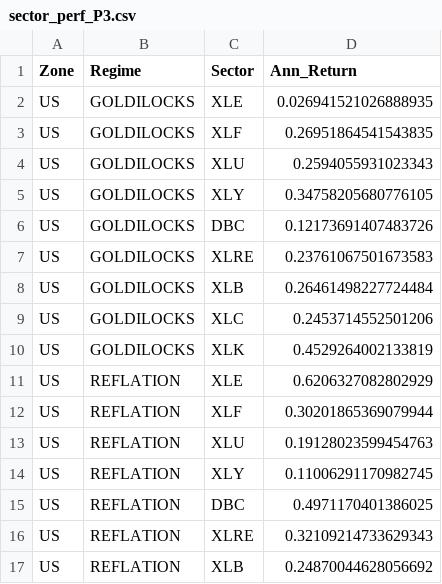
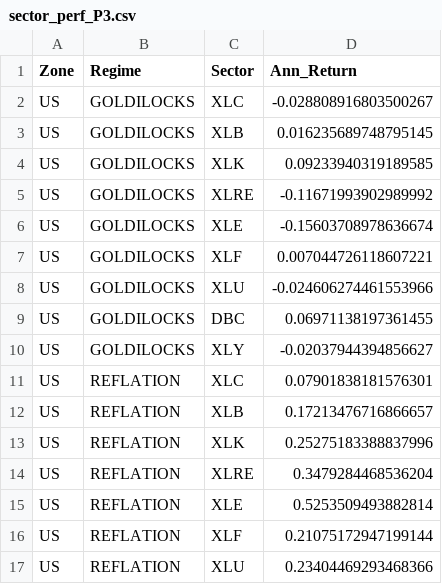
Before and after one commit to lavibration/AllWeather, a CSV file: sector_perf_P3.csv, drawn as a sheet; only a part is shown; the diff covers the shown part only.

```diff
--- a/sector_perf_P3.csv
+++ b/sector_perf_P3.csv
@@ -1,17 +1,17 @@
 Zone,Regime,Sector,Ann_Return
-US,GOLDILOCKS,XLE,0.026941521026888935
-US,GOLDILOCKS,XLF,0.26951864541543835
-US,GOLDILOCKS,XLU,0.2594055931023343
-US,GOLDILOCKS,XLY,0.34758205680776105
-US,GOLDILOCKS,DBC,0.12173691407483726
-US,GOLDILOCKS,XLRE,0.23761067501673583
-US,GOLDILOCKS,XLB,0.26461498227724484
-US,GOLDILOCKS,XLC,0.2453714552501206
-US,GOLDILOCKS,XLK,0.4529264002133819
-US,REFLATION,XLE,0.6206327082802929
-US,REFLATION,XLF,0.30201865369079944
-US,REFLATION,XLU,0.19128023599454763
-US,REFLATION,XLY,0.11006291170982745
-US,REFLATION,DBC,0.4971170401386025
-US,REFLATION,XLRE,0.32109214733629343
-US,REFLATION,XLB,0.24870044628056692
+US,GOLDILOCKS,XLC,-0.028808916803500267
+US,GOLDILOCKS,XLB,0.016235689748795145
+US,GOLDILOCKS,XLK,0.09233940319189585
+US,GOLDILOCKS,XLRE,-0.11671993902989992
+US,GOLDILOCKS,XLE,-0.15603708978636674
+US,GOLDILOCKS,XLF,0.007044726118607221
+US,GOLDILOCKS,XLU,-0.024606274461553966
+US,GOLDILOCKS,DBC,0.06971138197361455
+US,GOLDILOCKS,XLY,-0.02037944394856627
+US,REFLATION,XLC,0.07901838181576301
+US,REFLATION,XLB,0.17213476716866657
+US,REFLATION,XLK,0.25275183388837996
+US,REFLATION,XLRE,0.3479284468536204
+US,REFLATION,XLE,0.5253509493882814
+US,REFLATION,XLF,0.21075172947199144
+US,REFLATION,XLU,0.23404469293468366
```
Also changed, not shown: 120 edited cells elsewhere in this file, backtest_results.csv, sector_perf_P1.csv, 10 other files.
